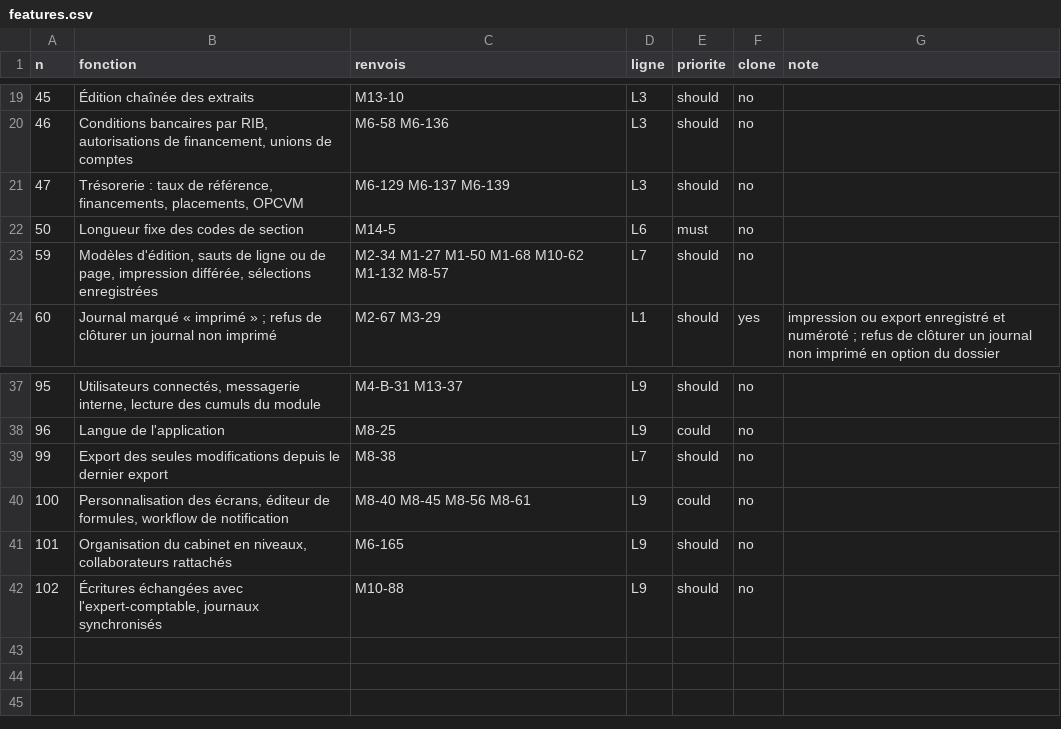
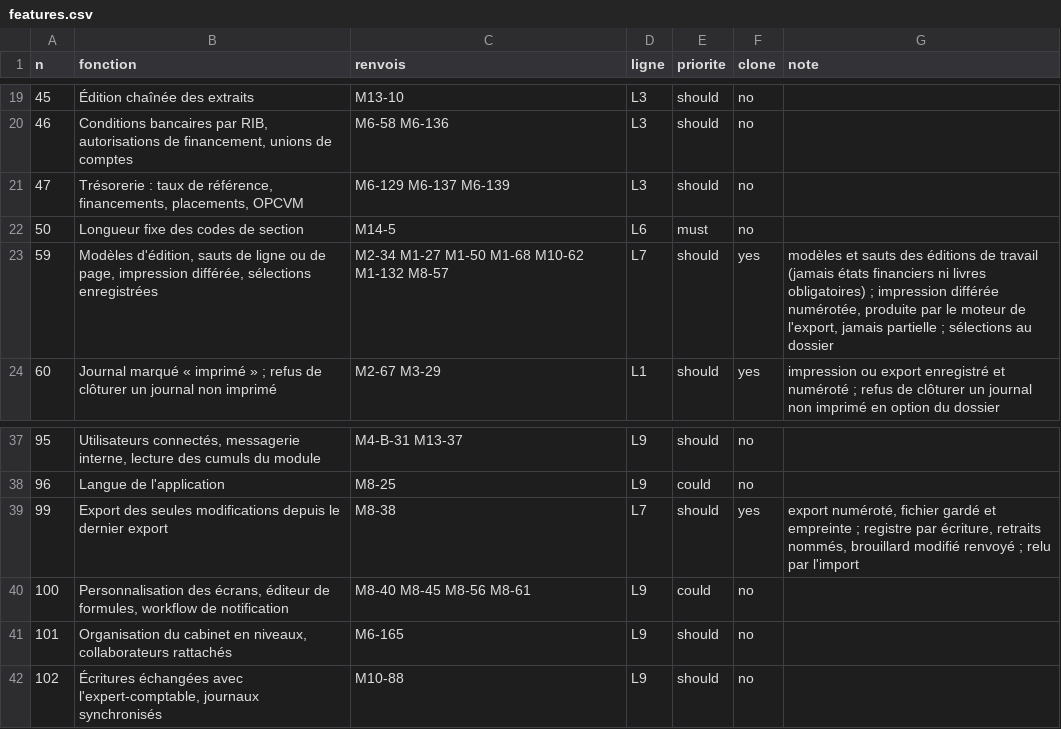
Before and after one commit to manatandu/Om-ga-X, a CSV file: docs/comparaison-sage/reproduction/features.csv, drawn as a sheet; only a part is shown, gaps mark what is left out.

```diff
--- a/docs/comparaison-sage/reproduction/features.csv
+++ b/docs/comparaison-sage/reproduction/features.csv
@@ -22,3 +22,3 @@ n,fonction,renvois,ligne,priorite,clone,note
 50,Longueur fixe des codes de section,M14-5,L6,must,no,
-59,"Modèles d'édition, sauts de ligne ou de page, impression différée, sélections enregistrées",M2-34 M1-27 M1-50 M1-68 M10-62 M1-132 M8-57,L7,should,no,
+59,"Modèles d'édition, sauts de ligne ou de page, impression différée, sélections enregistrées",M2-34 M1-27 M1-50 M1-68 M10-62 M1-132 M8-57,L7,should,yes,"modèles et sauts des éditions de travail (jamais états financiers ni livres obligatoires) ; impression différée numérotée, produite par le moteur de l'export, jamais partielle ; sélections au dossier"
 60,Journal marqué « imprimé » ; refus de clôturer un journal non imprimé,M2-67 M3-29,L1,should,yes,impression ou export enregistré et numéroté ; refus de clôturer un journal non imprimé en option du dossier
@@ -38,3 +38,3 @@ n,fonction,renvois,ligne,priorite,clone,note
 96,Langue de l'application,M8-25,L9,could,no,
-99,Export des seules modifications depuis le dernier export,M8-38,L7,should,no,
+99,Export des seules modifications depuis le dernier export,M8-38,L7,should,yes,"export numéroté, fichier gardé et empreinte ; registre par écriture, retraits nommés, brouillard modifié renvoyé ; relu par l'import"
 100,"Personnalisation des écrans, éditeur de formules, workflow de notification",M8-40 M8-45 M8-56 M8-61,L9,could,no,
```
Also changed, not shown: 5 other files.
